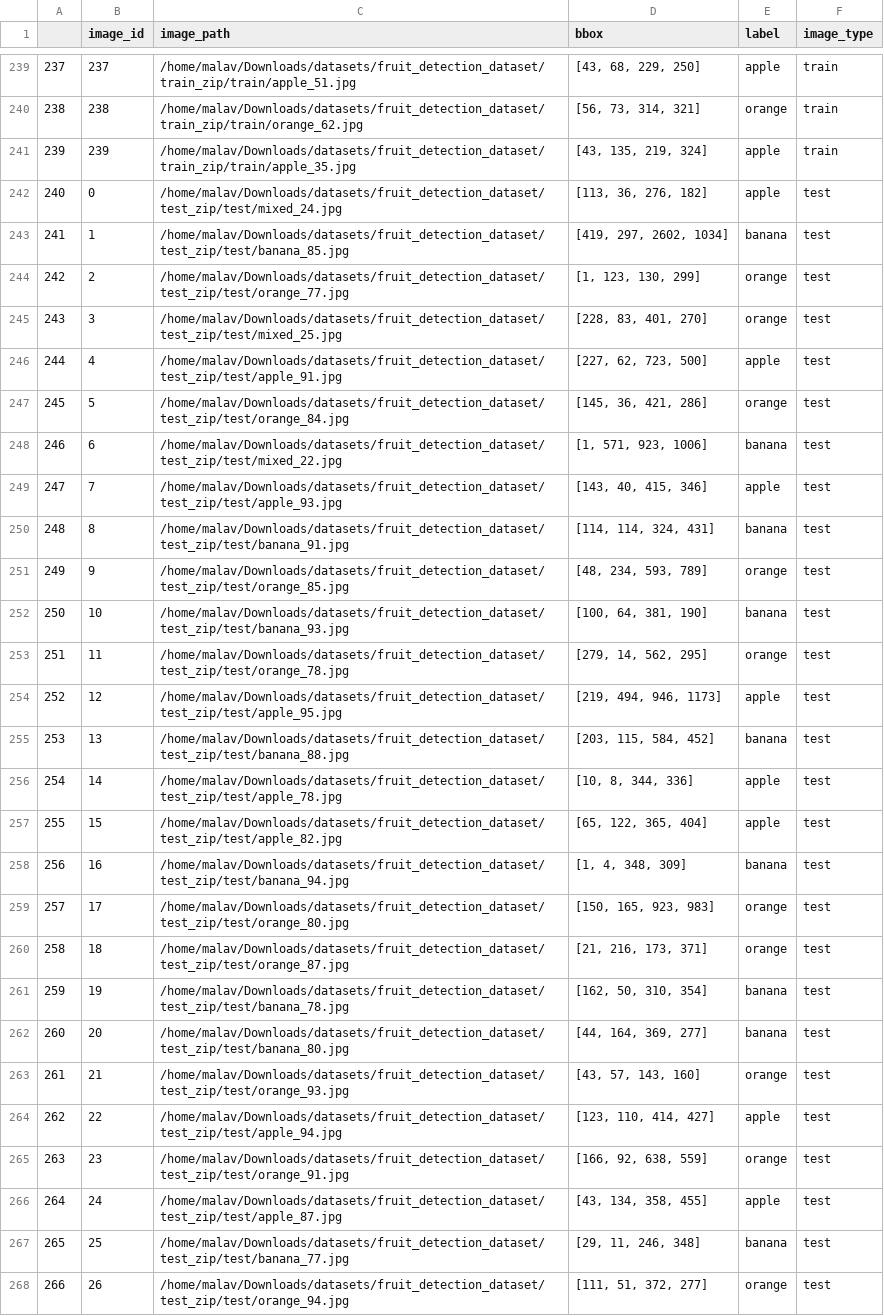
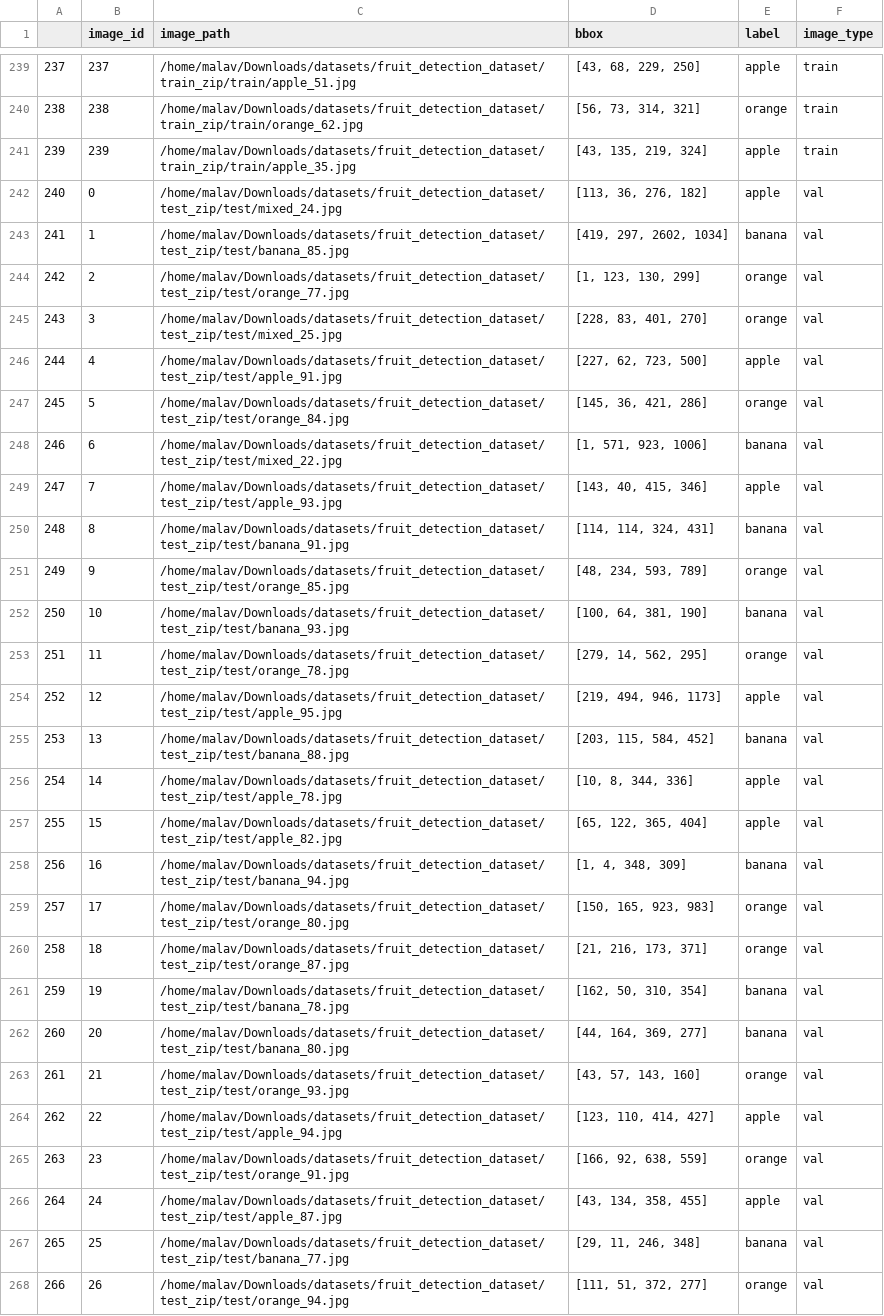
Before and after one commit to bigmb/mb_pytorch, a CSV file: data/fruit_dataset/fruit_dataset_final.csv, drawn as a sheet; only a part is shown, gaps mark what is left out; the diff covers the shown part only; the diff names each change by its address in the sheet, - before the commit and + after, or states it on an @@ line.

```diff
--- a/data/fruit_dataset/fruit_dataset_final.csv
+++ b/data/fruit_dataset/fruit_dataset_final.csv
-F242:F268 (image_type): test
+F242:F268 (image_type): val
```
Also changed, not shown: 33 edited cells elsewhere in this file, data/fruit_dataset/val_wrangled_file.csv, 8 other files.
